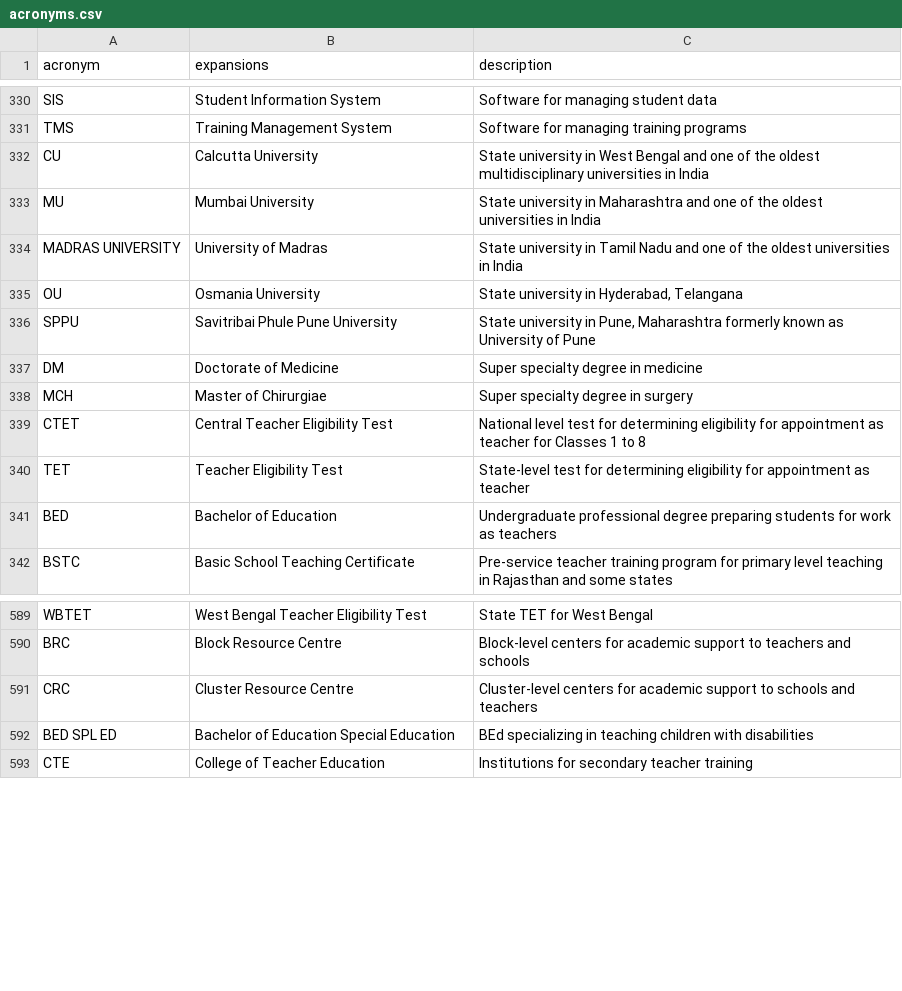
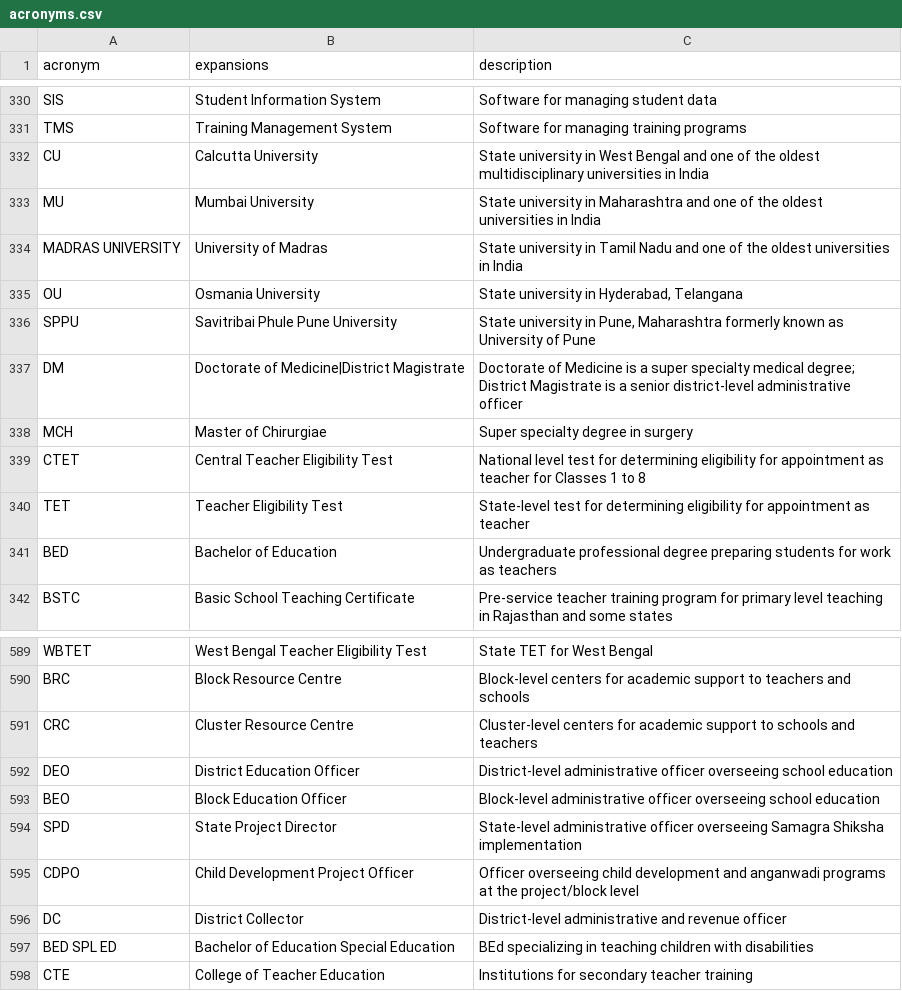
Before and after one commit to ELEVATE-Project/vectorization-service, a CSV file: data/acronyms.csv, drawn as a sheet; only a part is shown, gaps mark what is left out.

```diff
--- a/data/acronyms.csv
+++ b/data/acronyms.csv
@@ -336,3 +336,3 @@ OU,Osmania University,"State university in Hyderabad, Telangana"
 SPPU,Savitribai Phule Pune University,"State university in Pune, Maharashtra formerly known as University of Pune"
-DM,Doctorate of Medicine,Super specialty degree in medicine
+DM,Doctorate of Medicine|District Magistrate,"Doctorate of Medicine is a super specialty medical degree; District Magistrate is a senior district-level administrative officer"
 MCH,Master of Chirurgiae,Super specialty degree in surgery
@@ -591,2 +591,7 @@ BRC,Block Resource Centre,Block-level centers for academic support to teachers a
 CRC,Cluster Resource Centre,Cluster-level centers for academic support to schools and teachers
+DEO,District Education Officer,District-level administrative officer overseeing school education
+BEO,Block Education Officer,Block-level administrative officer overseeing school education
+SPD,State Project Director,State-level administrative officer overseeing Samagra Shiksha implementation
+CDPO,Child Development Project Officer,Officer overseeing child development and anganwadi programs at the project/block level
+DC,District Collector,District-level administrative and revenue officer
 BED SPL ED,Bachelor of Education Special Education,BEd specializing in teaching children with disabilities
```
Also changed, not shown: 3 other files.
